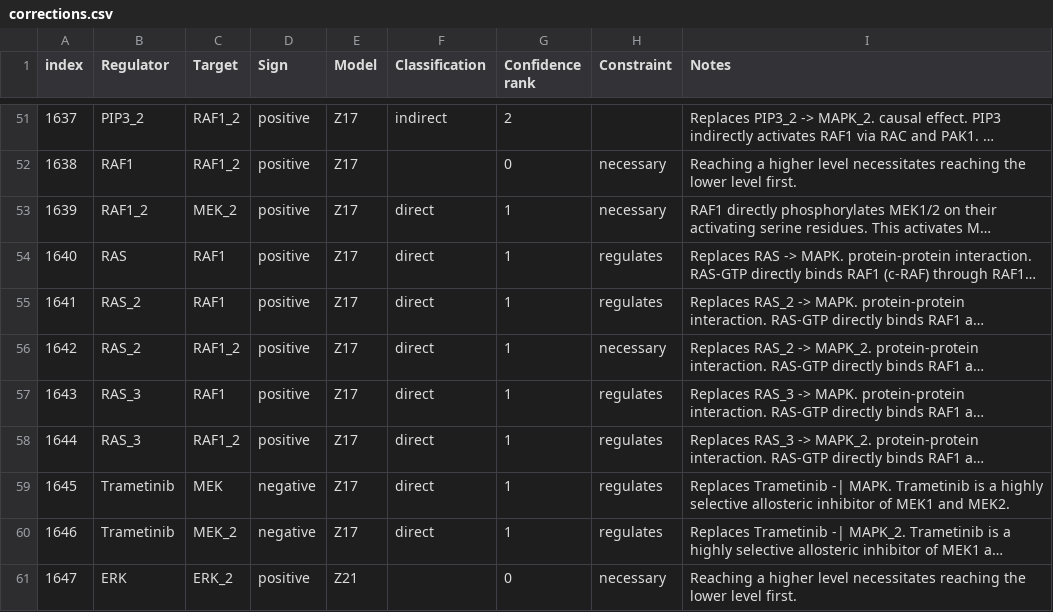
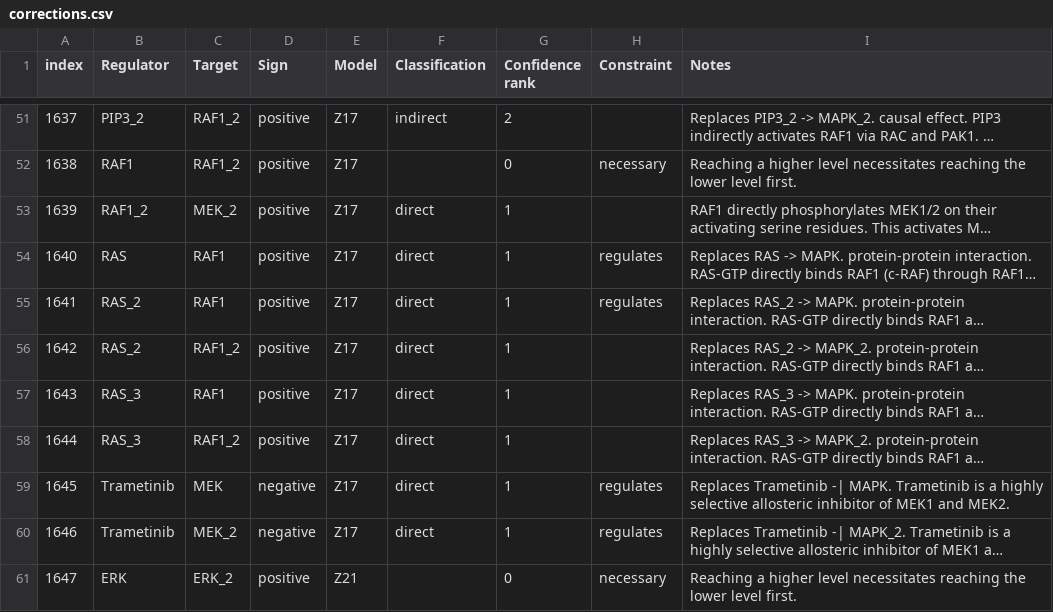
Before and after one commit to kyuhyongpark/boolmore, a CSV file: case_study/merge/breast_cancer/corrections.csv, drawn as a sheet; only a part is shown, gaps mark what is left out; long unchanged cells end in …; the diff covers the shown part only; the diff names each change by its address in the sheet, - before the commit and + after, or states it on an @@ line.

```diff
--- a/case_study/merge/breast_cancer/corrections.csv
+++ b/case_study/merge/breast_cancer/corrections.csv
-H53 (Constraint): necessary
+H53 (Constraint): (empty)
-H56 (Constraint): necessary
+H56 (Constraint): (empty)
-H57:H58 (Constraint): regulates
+H57:H58 (Constraint): (empty)
```
Also changed, not shown: 14 edited cells elsewhere in this file, case_study/merge/breast_cancer/edges.csv, 5 other files.
